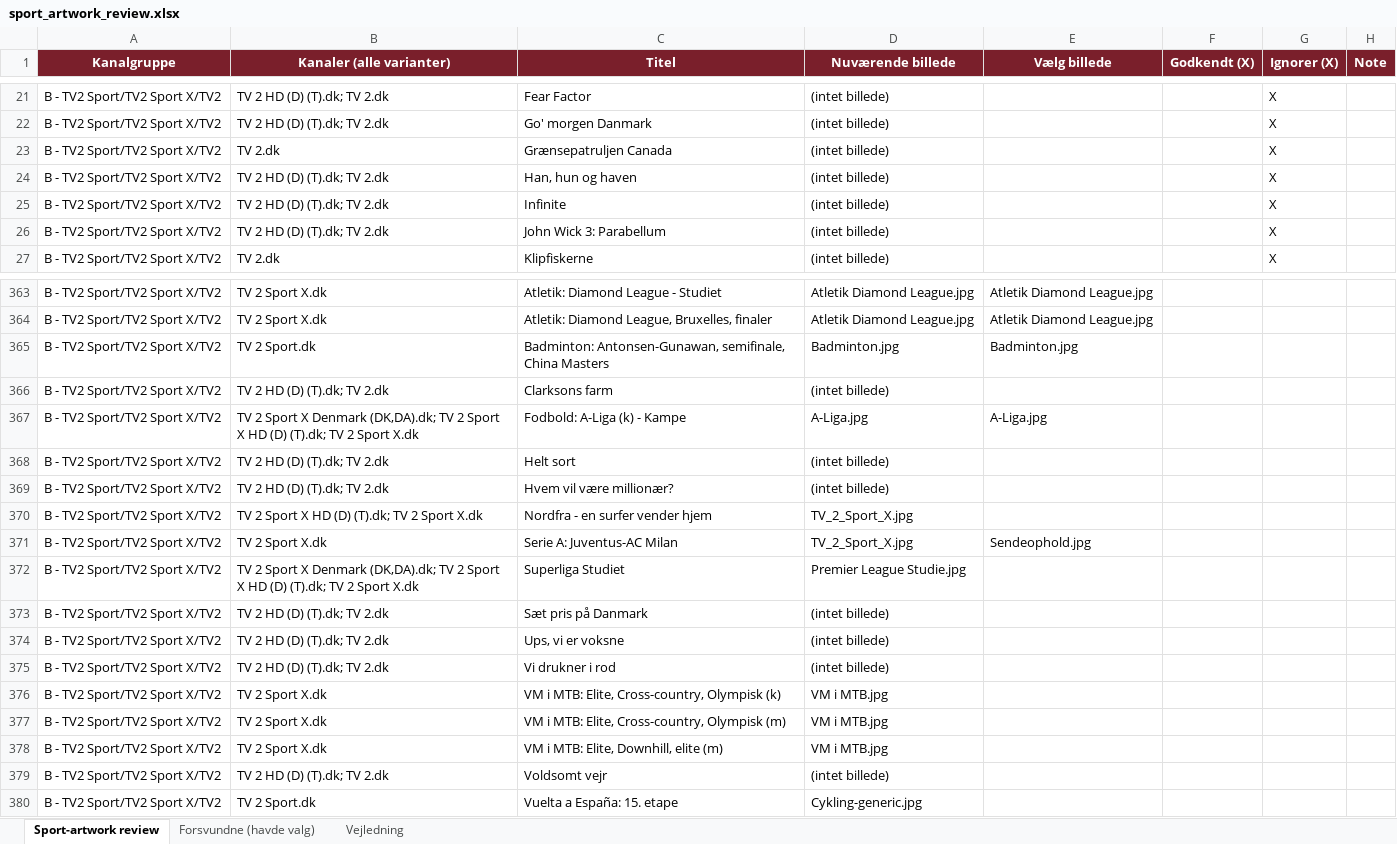
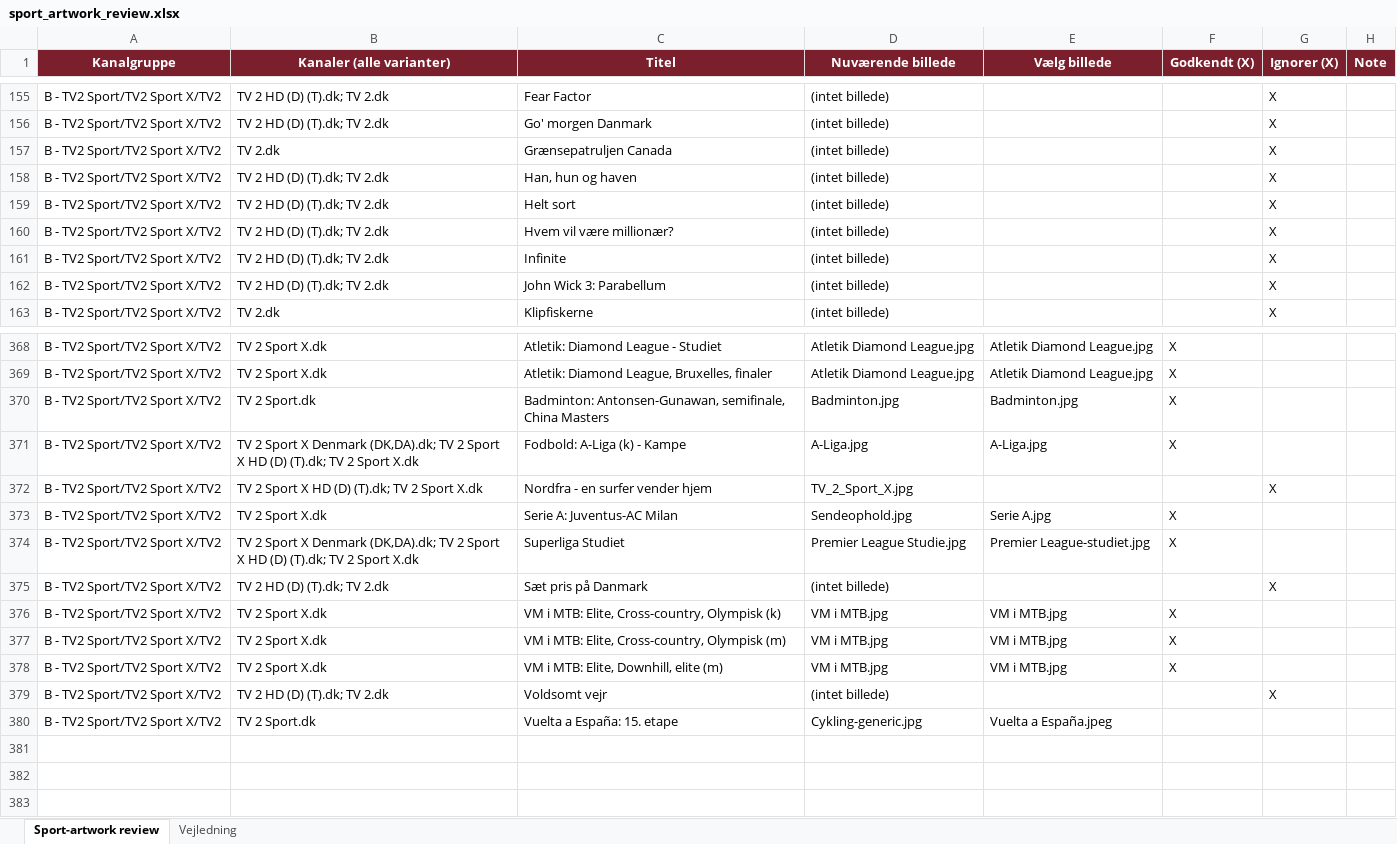
Before and after one commit to flanaganz/epgoal, an Excel workbook: data/sport_artwork_review.xlsx, sheet Sport-artwork review, drawn as a sheet; only a part is shown, gaps mark what is left out; values as stored, in another font and other column widths than the file's, no borders; removed rows and columns are numbered as before the commit, all else as after; the diff covers the shown part only; the diff names each change by its address in the sheet, - before the commit and + after, or states it on an @@ line.

Commit message:
Auto-sync EPG (sport-billeder) 2026-09-05 13:45:47

```diff
--- a/data/sport_artwork_review.xlsx (sheet Sport-artwork review)
+++ b/data/sport_artwork_review.xlsx (sheet Sport-artwork review)
-sheet tab: Forsvundne (havde valg)
+row 159: B - TV2 Sport/TV2 Sport X/TV2 | TV 2 HD (D) (T).dk; TV 2.dk | Helt sort | (intet billede) |  |  | X
+row 160: B - TV2 Sport/TV2 Sport X/TV2 | TV 2 HD (D) (T).dk; TV 2.dk | Hvem vil være millionær? | (intet billede) |  |  | X
-F368:F370 (Godkendt (X)): (empty)
+F368:F370 (Godkendt (X)): X
-row 366: B - TV2 Sport/TV2 Sport X/TV2 | TV 2 HD (D) (T).dk; TV 2.dk | Clarksons farm | (intet billede)
-F371 (Godkendt (X)): (empty)
+F371 (Godkendt (X)): X
-row 368: B - TV2 Sport/TV2 Sport X/TV2 | TV 2 HD (D) (T).dk; TV 2.dk | Helt sort | (intet billede)
-row 369: B - TV2 Sport/TV2 Sport X/TV2 | TV 2 HD (D) (T).dk; TV 2.dk | Hvem vil være millionær? | (intet billede)
-G372 (Ignorer (X)): (empty)
+G372 (Ignorer (X)): X
-D373 (Nuværende billede): TV_2_Sport_X.jpg
+D373 (Nuværende billede): Sendeophold.jpg
-E373 (Vælg billede): Sendeophold.jpg
+E373 (Vælg billede): Serie A.jpg
-F373:F374 (Godkendt (X)): (empty)
+F373:F374 (Godkendt (X)): X
-E374 (Vælg billede): (empty)
+E374 (Vælg billede): Premier League-studiet.jpg
-G375 (Ignorer (X)): (empty)
+G375 (Ignorer (X)): X
-row 374: B - TV2 Sport/TV2 Sport X/TV2 | TV 2 HD (D) (T).dk; TV 2.dk | Ups, vi er voksne | (intet billede)
-row 375: B - TV2 Sport/TV2 Sport X/TV2 | TV 2 HD (D) (T).dk; TV 2.dk | Vi drukner i rod | (intet billede)
-E376:E378 (Vælg billede): (empty)
+E376:E378 (Vælg billede): VM i MTB.jpg
-F376:F378 (Godkendt (X)): (empty)
+F376:F378 (Godkendt (X)): X
-G379 (Ignorer (X)): (empty)
+G379 (Ignorer (X)): X
-E380 (Vælg billede): (empty)
+E380 (Vælg billede): Vuelta a España.jpeg
```
Also changed, not shown: 32 added rows, 29 removed rows and 104 moved rows elsewhere in this sheet, data/danish_artwork_review.xlsx, 11 other files.
